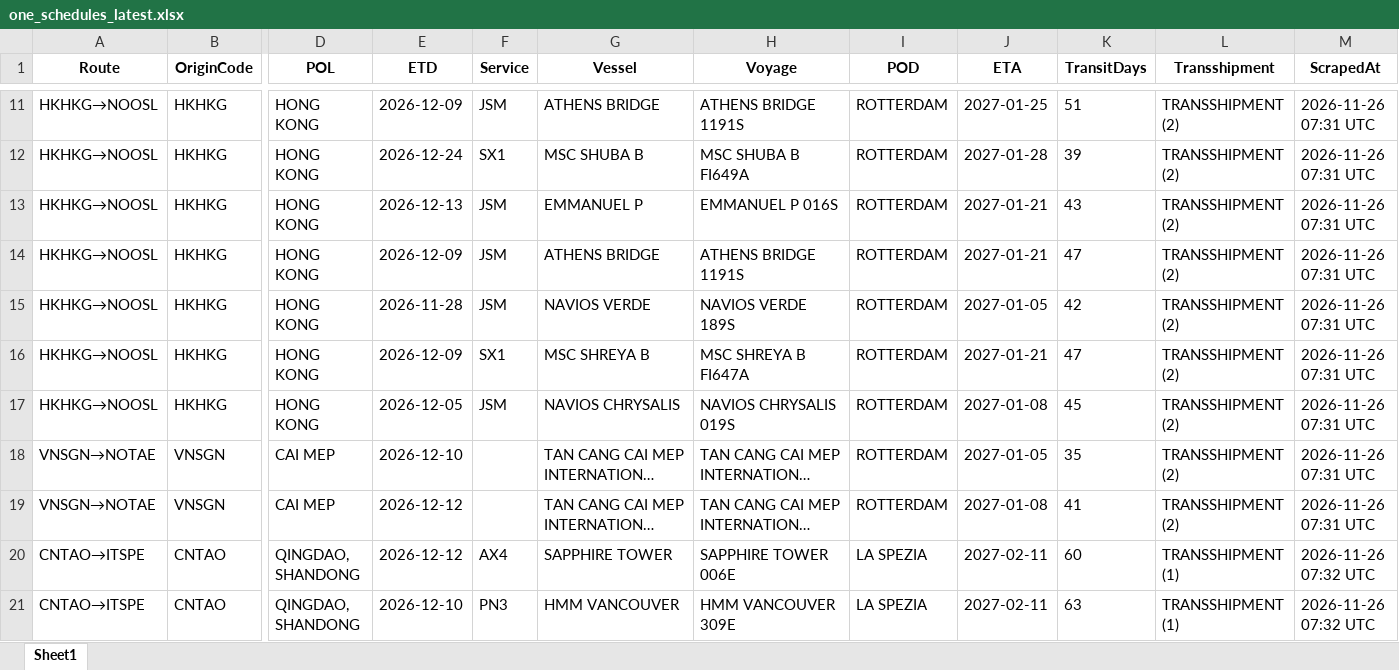
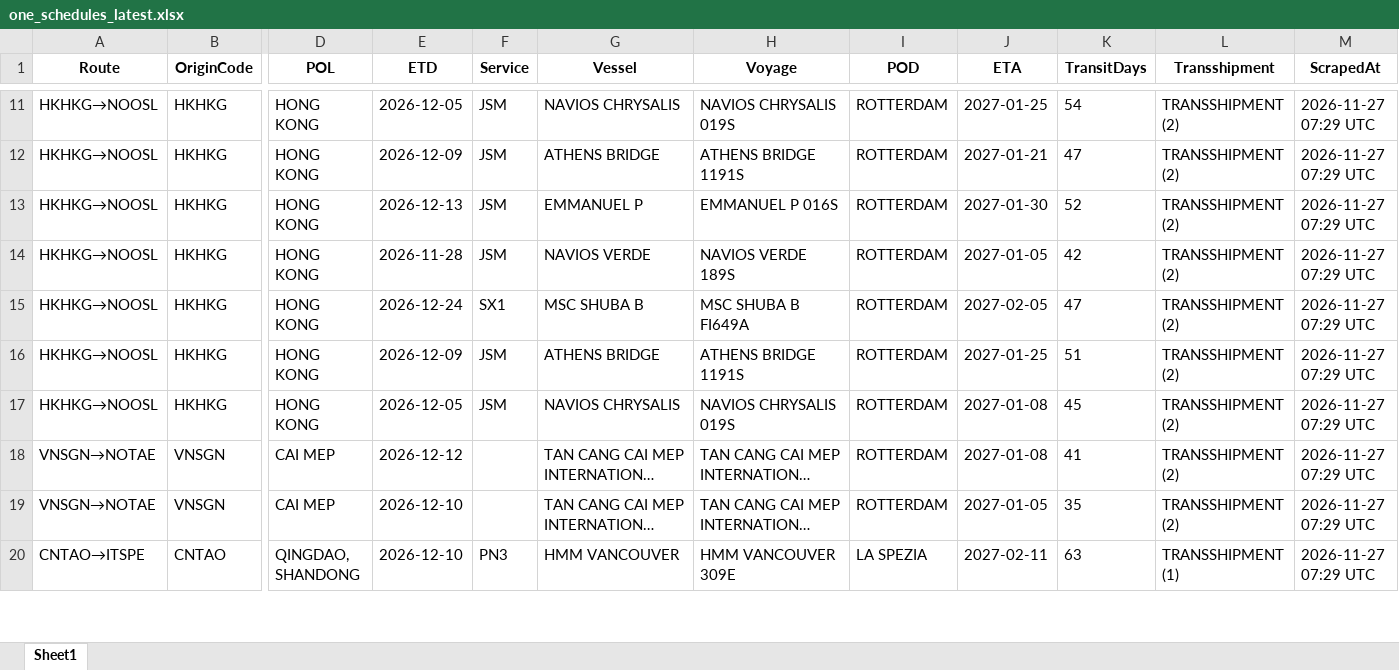
Before and after one commit to Arthur202608/esl-schedule-fetcher, an Excel workbook: output/one_schedules_latest.xlsx, sheet Sheet1, drawn as a sheet; only a part is shown, gaps mark what is left out; long unchanged cells end in …; values as stored, in another font and other column widths than the file's, no borders; removed rows and columns are numbered as before the commit, all else as after; rows hold the shown columns only; the diff covers the shown part only; the diff names each change by its address in the sheet, - before the commit and + after, or states it on an @@ line.

```diff
--- a/output/one_schedules_latest.xlsx (sheet Sheet1)
+++ b/output/one_schedules_latest.xlsx (sheet Sheet1)
-E11 (ETD): 2026-12-09
+E11 (ETD): 2026-12-05
-G11 (Vessel): ATHENS BRIDGE
+G11 (Vessel): NAVIOS CHRYSALIS
-H11 (Voyage): ATHENS BRIDGE 1191S
+H11 (Voyage): NAVIOS CHRYSALIS 019S
-K11 (TransitDays): 51
+K11 (TransitDays): 54
-M11:M13 (ScrapedAt): 2026-11-26 07:31 UTC
+M11:M13 (ScrapedAt): 2026-11-27 07:29 UTC
-E12 (ETD): 2026-12-24
+E12 (ETD): 2026-12-09
-F12 (Service): SX1
+F12 (Service): JSM
-G12 (Vessel): MSC SHUBA B
+G12 (Vessel): ATHENS BRIDGE
-H12 (Voyage): MSC SHUBA B FI649A
+H12 (Voyage): ATHENS BRIDGE 1191S
-J12 (ETA): 2027-01-28
+J12 (ETA): 2027-01-21
-K12 (TransitDays): 39
+K12 (TransitDays): 47
-J13 (ETA): 2027-01-21
+J13 (ETA): 2027-01-30
-K13 (TransitDays): 43
+K13 (TransitDays): 52
-row 14: HKHKG→NOOSL | HKHKG | HONG KONG | 2026-12-09 | JSM | ATHENS BRIDGE | ATHENS BRIDGE 1191S | ROTTERDAM | 2027-01-21 | 47 | TRANSSHIPMENT (2) | 2026-11-26 07:31 UTC
-M14:M15 (ScrapedAt): 2026-11-26 07:31 UTC
+M14:M15 (ScrapedAt): 2026-11-27 07:29 UTC
-E15 (ETD): 2026-12-09
+E15 (ETD): 2026-12-24
-G15 (Vessel): MSC SHREYA B
+G15 (Vessel): MSC SHUBA B
-H15 (Voyage): MSC SHREYA B FI647A
+H15 (Voyage): MSC SHUBA B FI649A
-J15 (ETA): 2027-01-21
+J15 (ETA): 2027-02-05
+row 16: HKHKG→NOOSL | HKHKG | HONG KONG | 2026-12-09 | JSM | ATHENS BRIDGE | ATHENS BRIDGE 1191S | ROTTERDAM | 2027-01-25 | 51 | TRANSSHIPMENT (2) | 2026-11-27 07:29 UTC
-M17:M19 (ScrapedAt): 2026-11-26 07:31 UTC
+M17:M19 (ScrapedAt): 2026-11-27 07:29 UTC
-E18 (ETD): 2026-12-10
+E18 (ETD): 2026-12-12
-J18 (ETA): 2027-01-05
+J18 (ETA): 2027-01-08
-K18 (TransitDays): 35
+K18 (TransitDays): 41
-E19 (ETD): 2026-12-12
+E19 (ETD): 2026-12-10
-J19 (ETA): 2027-01-08
+J19 (ETA): 2027-01-05
-K19 (TransitDays): 41
+K19 (TransitDays): 35
-row 20: CNTAO→ITSPE | CNTAO | QINGDAO, SHANDONG | 2026-12-12 | AX4 | SAPPHIRE TOWER | SAPPHIRE TOWER 006E | LA SPEZIA | 2027-02-11 | 60 | TRANSSHIPMENT (1) | 2026-11-26 07:32 UTC
-M20 (ScrapedAt): 2026-11-26 07:32 UTC
+M20 (ScrapedAt): 2026-11-27 07:29 UTC
```
Also changed, not shown: 4 added rows, 3 removed rows and 119 edited cells elsewhere in this sheet, output/esl_schedules_latest.xlsx, 2 other files.
